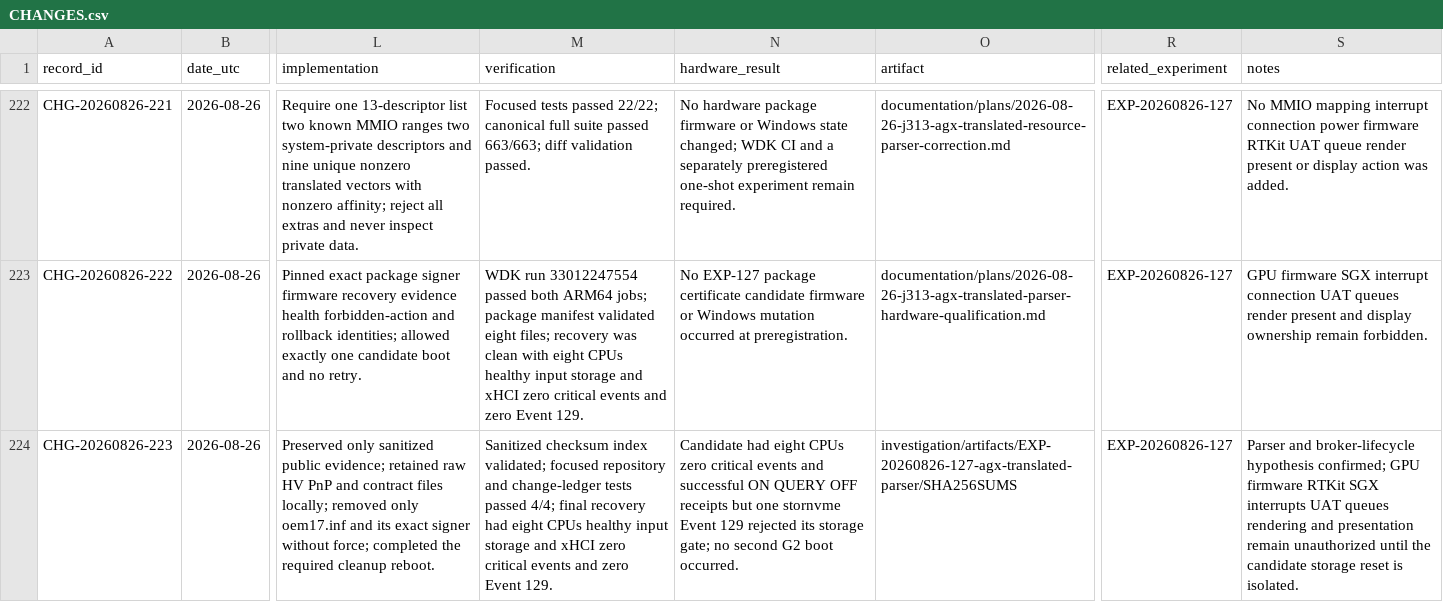
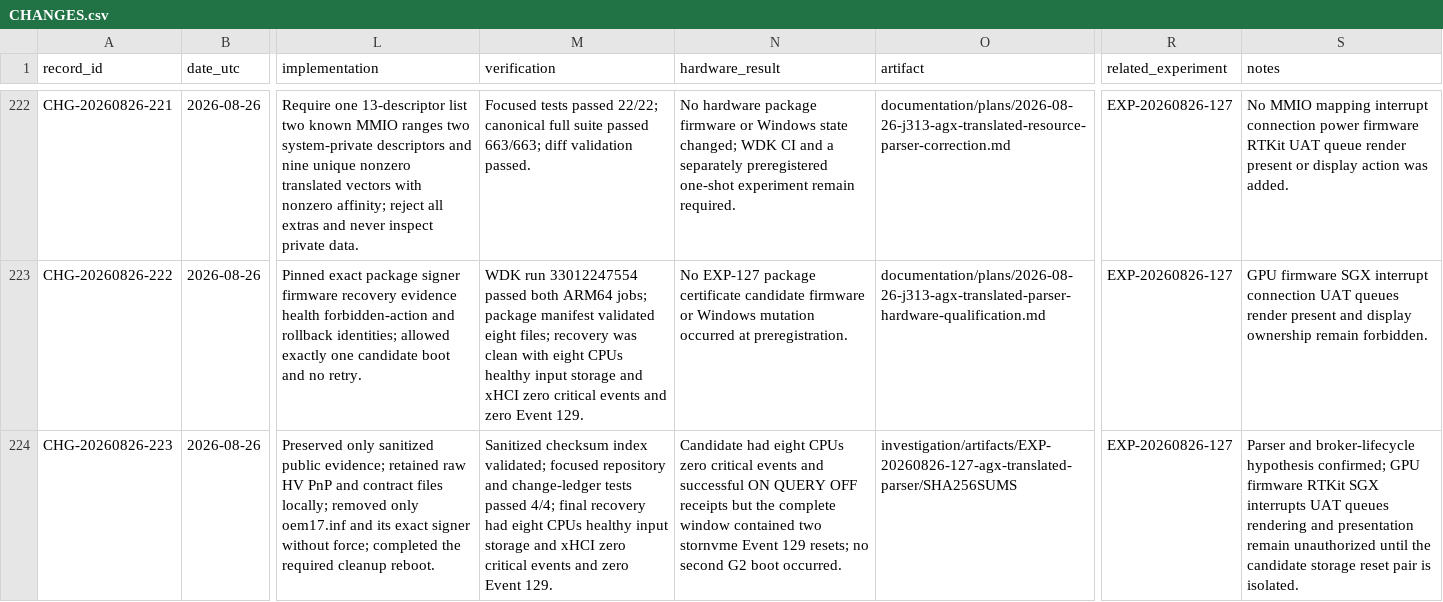
Before and after one commit to paulsmir/windows-on-m1, a CSV file: investigation/CHANGES.csv, drawn as a sheet; only a part is shown, gaps mark what is left out; the diff names each change by its address in the sheet, - before the commit and + after, or states it on an @@ line.

Commit message:
gpu: correct translated parser storage count

```diff
--- a/investigation/CHANGES.csv
+++ b/investigation/CHANGES.csv
-N224 (hardware_result): …receipts but one stornvme Event 129 rejected its storage gate; no second…
+N224 (hardware_result): …receipts but the complete window contained two stornvme Event 129 resets; no second…
-S224 (notes): …storage reset is isolated.
+S224 (notes): …storage reset pair is isolated.
```
Also changed, not shown: 4 other files.
